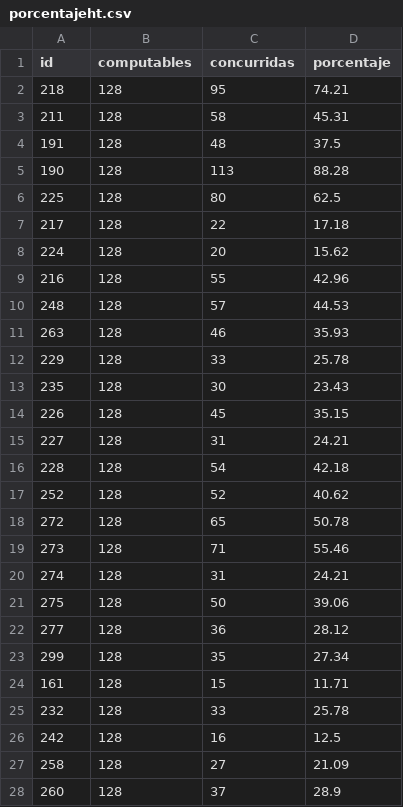
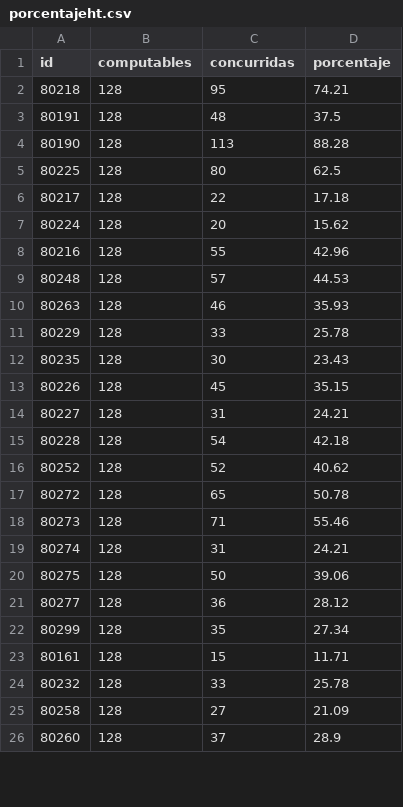
Before and after one commit to bomberosc80-app/calificaciones-app, a CSV file: porcentajeht.csv, drawn as a sheet; only a part is shown; the diff covers the shown part only.

Commit message:
Update porcentajeht.csv

```diff
--- a/porcentajeht.csv
+++ b/porcentajeht.csv
@@ -1,28 +1,26 @@
 id,computables,concurridas,porcentaje
-218,128,95,74.21
-211,128,58,45.31
-191,128,48,37.5
-190,128,113,88.28
-225,128,80,62.5
-217,128,22,17.18
-224,128,20,15.62
-216,128,55,42.96
-248,128,57,44.53
-263,128,46,35.93
-229,128,33,25.78
-235,128,30,23.43
-226,128,45,35.15
-227,128,31,24.21
-228,128,54,42.18
-252,128,52,40.62
-272,128,65,50.78
-273,128,71,55.46
-274,128,31,24.21
-275,128,50,39.06
-277,128,36,28.12
-299,128,35,27.34
-161,128,15,11.71
-232,128,33,25.78
-242,128,16,12.5
-258,128,27,21.09
-260,128,37,28.9
+80218,128,95,74.21
+80191,128,48,37.5
+80190,128,113,88.28
+80225,128,80,62.5
+80217,128,22,17.18
+80224,128,20,15.62
+80216,128,55,42.96
+80248,128,57,44.53
+80263,128,46,35.93
+80229,128,33,25.78
+80235,128,30,23.43
+80226,128,45,35.15
+80227,128,31,24.21
+80228,128,54,42.18
+80252,128,52,40.62
+80272,128,65,50.78
+80273,128,71,55.46
+80274,128,31,24.21
+80275,128,50,39.06
+80277,128,36,28.12
+80299,128,35,27.34
+80161,128,15,11.71
+80232,128,33,25.78
+80258,128,27,21.09
+80260,128,37,28.9
```
Also changed, not shown: 30 edited cells elsewhere in this file.
